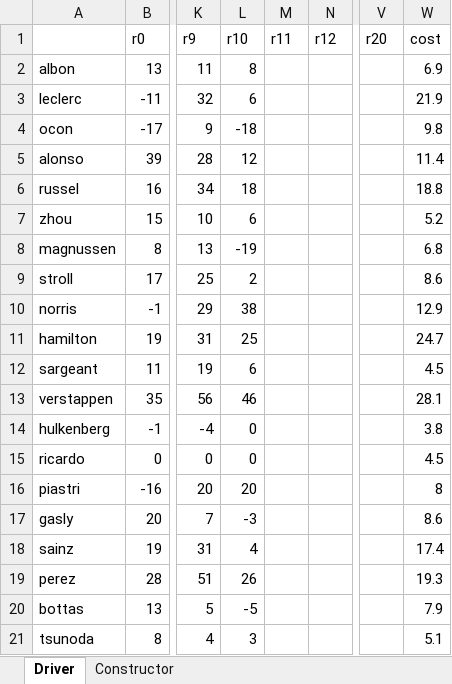
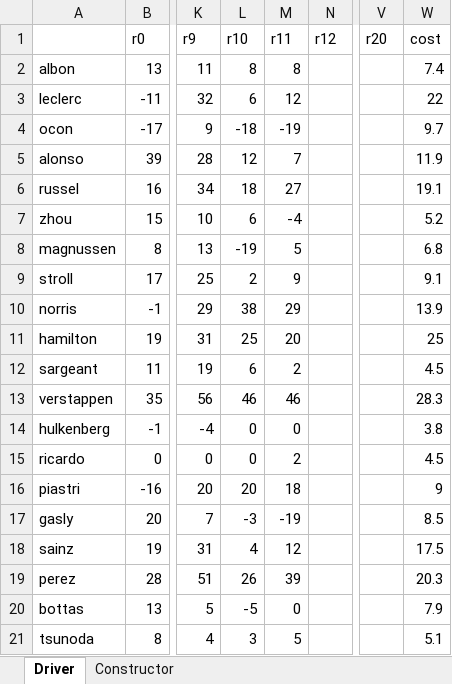
Before and after one commit to SimonBortnik/f1FantasyCockpit, an Excel workbook: sv/data/test.xlsx, sheet Driver, drawn as a sheet; only a part is shown, gaps mark what is left out; values as stored, in another font and other column widths than the file's, no borders; charts and pictures not drawn; the diff names each change by its address in the sheet, - before the commit and + after, or states it on an @@ line.

```diff
--- a/sv/data/test.xlsx (sheet Driver)
+++ b/sv/data/test.xlsx (sheet Driver)
-M2 (r11): (empty)
+M2 (r11): 8
-W2 (cost): 6.9
+W2 (cost): 7.4
-M3 (r11): (empty)
+M3 (r11): 12
-W3 (cost): 21.9
+W3 (cost): 22
-M4 (r11): (empty)
+M4 (r11): -19
-W4 (cost): 9.8
+W4 (cost): 9.7
-M5 (r11): (empty)
+M5 (r11): 7
-W5 (cost): 11.4
+W5 (cost): 11.9
-M6 (r11): (empty)
+M6 (r11): 27
-W6 (cost): 18.8
+W6 (cost): 19.1
-M7 (r11): (empty)
+M7 (r11): -4
-M8 (r11): (empty)
+M8 (r11): 5
-M9 (r11): (empty)
+M9 (r11): 9
-W9 (cost): 8.6
+W9 (cost): 9.1
-M10 (r11): (empty)
+M10 (r11): 29
-W10 (cost): 12.9
+W10 (cost): 13.9
-M11 (r11): (empty)
+M11 (r11): 20
-W11 (cost): 24.7
+W11 (cost): 25
-M12 (r11): (empty)
+M12 (r11): 2
-M13 (r11): (empty)
+M13 (r11): 46
-W13 (cost): 28.1
+W13 (cost): 28.3
-M14 (r11): (empty)
+M14 (r11): 0
-M15 (r11): (empty)
+M15 (r11): 2
-M16 (r11): (empty)
+M16 (r11): 18
-W16 (cost): 8
+W16 (cost): 9
-M17 (r11): (empty)
+M17 (r11): -19
-W17 (cost): 8.6
+W17 (cost): 8.5
-M18 (r11): (empty)
+M18 (r11): 12
-W18 (cost): 17.4
+W18 (cost): 17.5
-M19 (r11): (empty)
+M19 (r11): 39
-W19 (cost): 19.3
+W19 (cost): 20.3
-M20 (r11): (empty)
+M20 (r11): 0
-M21 (r11): (empty)
+M21 (r11): 5
```
Also changed, not shown: sheet Constructor, 1 other file.
